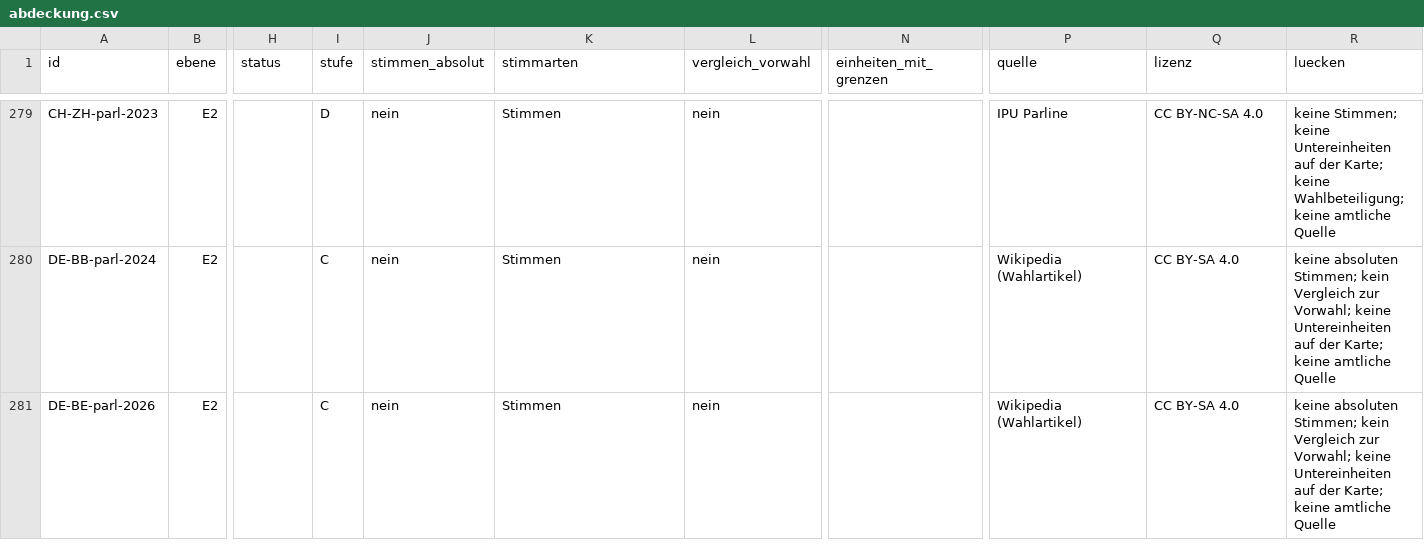
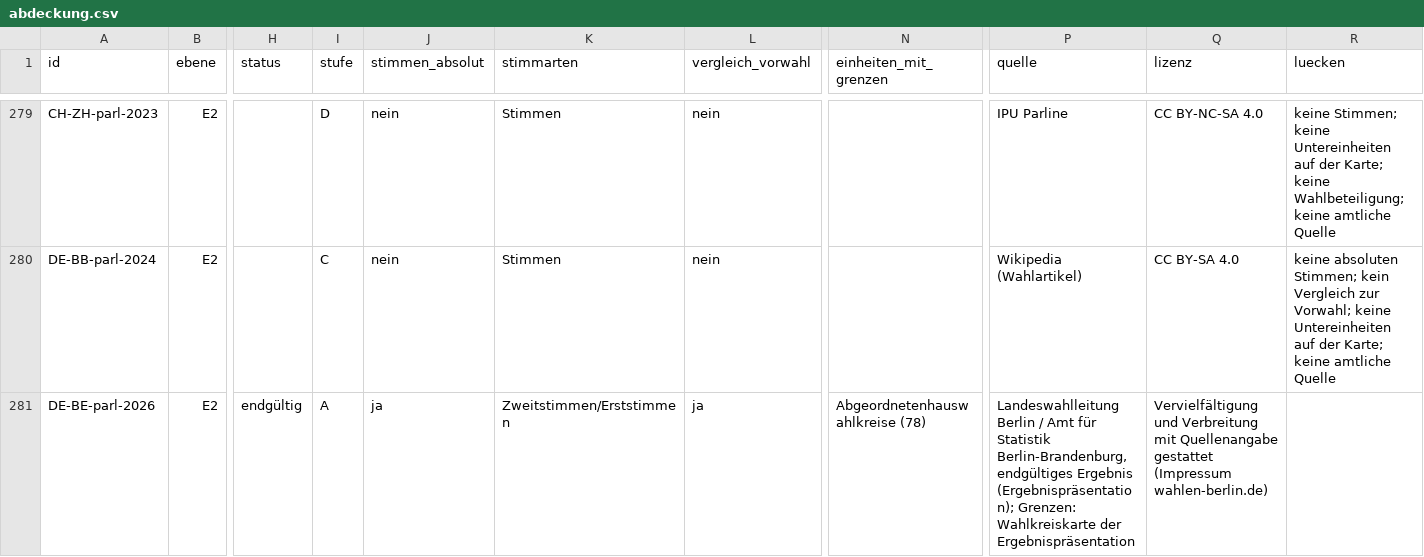
Before and after one commit to chillkrote/Unternehmenskennzahlen, a CSV file: wahlen/abdeckung.csv, drawn as a sheet; only a part is shown, gaps mark what is left out; the diff covers the shown part only; the diff names each change by its address in the sheet, - before the commit and + after, or states it on an @@ line.

```diff
--- a/wahlen/abdeckung.csv
+++ b/wahlen/abdeckung.csv
-H281 (status): (empty)
+H281 (status): endgültig
-I281 (stufe): C
+I281 (stufe): A
-J281 (stimmen_absolut): nein
+J281 (stimmen_absolut): ja
-K281 (stimmarten): Stimmen
+K281 (stimmarten): Zweitstimmen/Erststimmen
-L281 (vergleich_vorwahl): nein
+L281 (vergleich_vorwahl): ja
-N281 (einheiten_mit_grenzen): (empty)
+N281 (einheiten_mit_grenzen): Abgeordnetenhauswahlkreise (78)
-P281 (quelle): Wikipedia (Wahlartikel)
+P281 (quelle): Landeswahlleitung Berlin / Amt für Statistik Berlin-Brandenburg, endgültiges Ergebnis (Ergebnispräsentation); Grenzen: Wahlkreiskarte der Ergebnispräsentation
-Q281 (lizenz): CC BY-SA 4.0
+Q281 (lizenz): Vervielfältigung und Verbreitung mit Quellenangabe gestattet (Impressum wahlen-berlin.de)
-R281 (luecken): keine absoluten Stimmen; kein Vergleich zur Vorwahl; keine Untereinheiten auf der Karte; keine amtliche Quelle
+R281 (luecken): (empty)
```
Also changed, not shown: 9 edited cells elsewhere in this file, server/katalog/datenquellen.csv, 13 other files.
